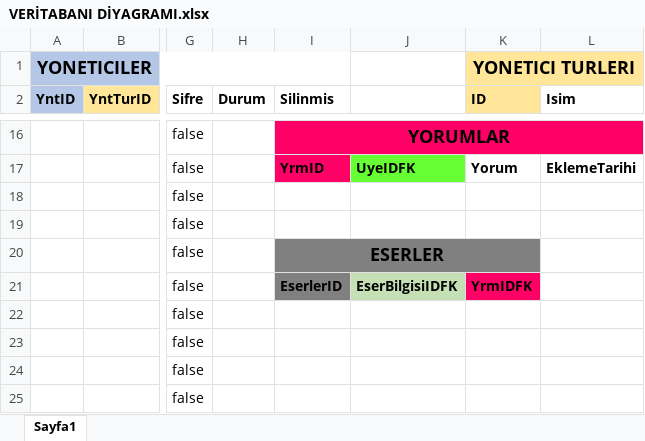
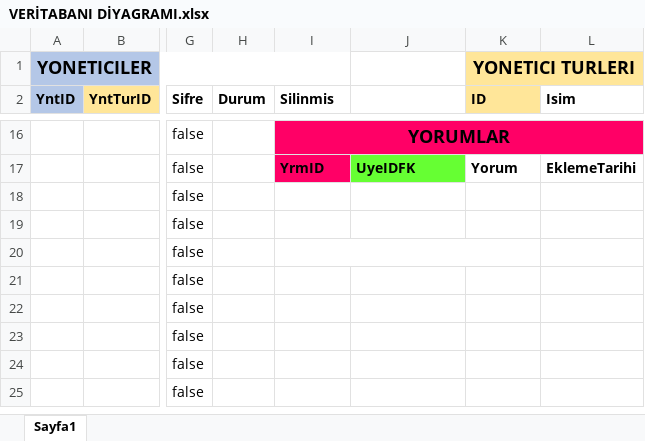
Before and after one commit to nazurabi/MovieStallWebApp, an Excel workbook: VERİTABANI DİYAGRAMI.xlsx, sheet Sayfa1, drawn as a sheet; only a part is shown, gaps mark what is left out; values as stored, in another font and other column widths than the file's, no borders; the diff names each change by its address in the sheet, - before the commit and + after, or states it on an @@ line.

```diff
--- a/VERİTABANI DİYAGRAMI.xlsx (sheet Sayfa1)
+++ b/VERİTABANI DİYAGRAMI.xlsx (sheet Sayfa1)
-I20 (Silinmis): ESERLER
+I20 (Silinmis): (empty)
-I20:K20 fill: #808080
+I20:K20 fill: none
-I21 (Silinmis): EserlerID
+I21 (Silinmis): (empty)
-I21 fill: #808080
+I21 fill: none
-J21: EserBilgisiIDFK
+J21: (empty)
-J21 fill: #C5E0B4
+J21 fill: none
-K21 (ID): YrmIDFK
+K21 (ID): (empty)
-K21 fill: #FF0066
+K21 fill: none
```
Also changed, not shown: 22 other files.
